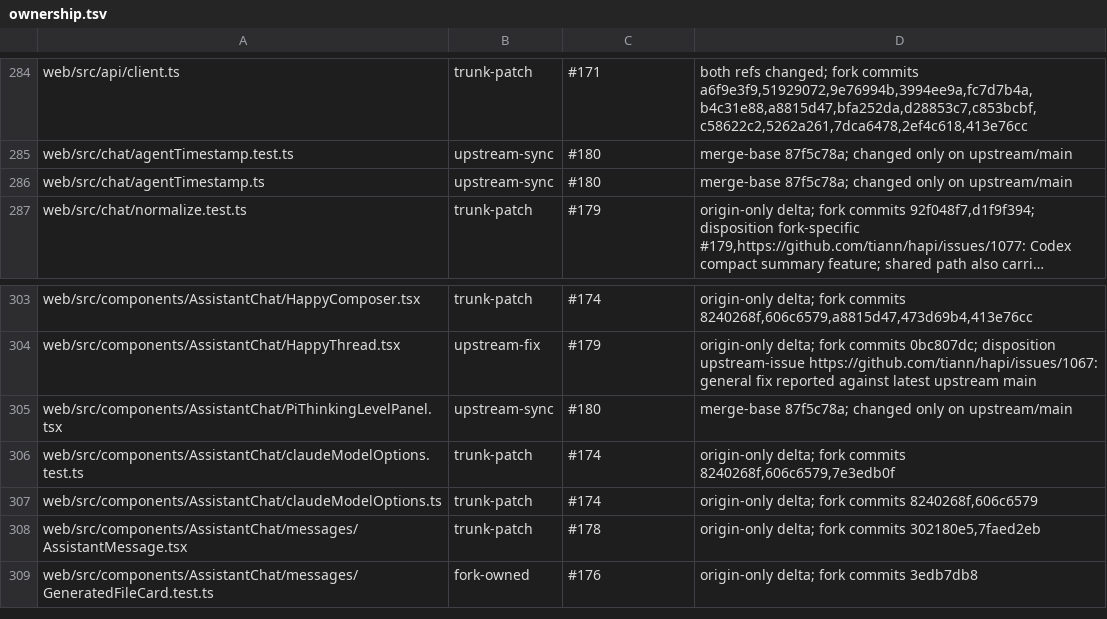
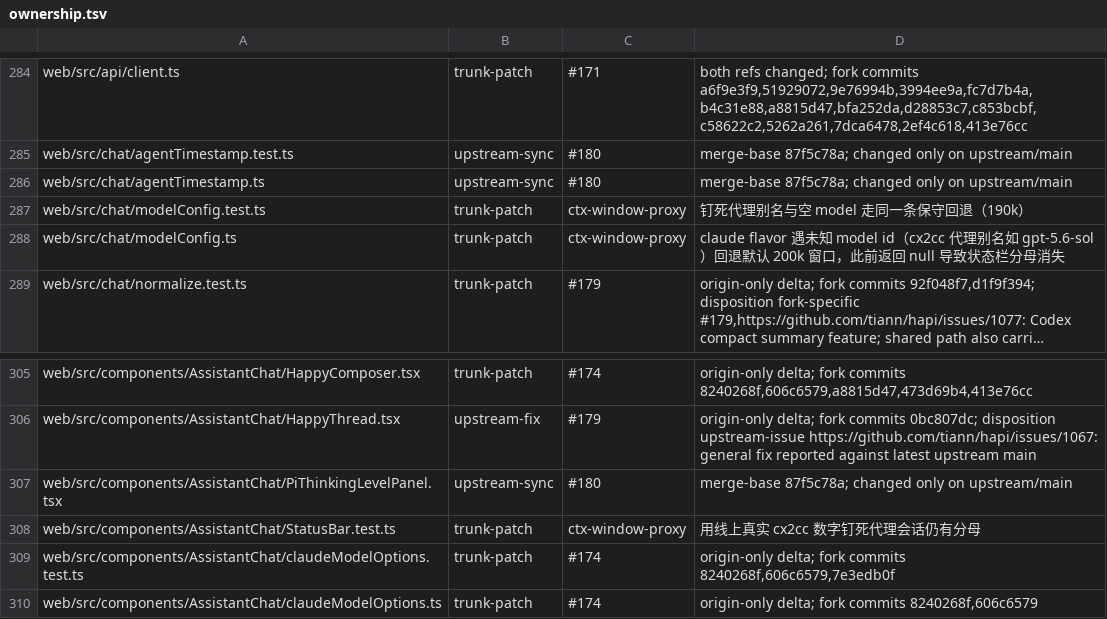
Before and after one commit to bobmcmxciv/hapi, a TSV file: fork-features/ownership.tsv, drawn as a sheet; only a part is shown, gaps mark what is left out; the shorter side is filled out with more unchanged rows; long unchanged cells end in …; the diff names each change by its address in the sheet, - before the commit and + after, or states it on an @@ line.

```diff
--- a/fork-features/ownership.tsv
+++ b/fork-features/ownership.tsv
+row 287: web/src/chat/modelConfig.test.ts | trunk-patch | ctx-window-proxy | 钉死代理别名与空 model 走同一条保守回退（190k）
+row 288: web/src/chat/modelConfig.ts | trunk-patch | ctx-window-proxy | claude flavor 遇未知 model id（cx2cc 代理别名如 gpt-5.6-sol）回退默认 200k 窗口，此前返回 null 导致状态栏分母消失
+row 308: web/src/components/AssistantChat/StatusBar.test.ts | trunk-patch | ctx-window-proxy | 用线上真实 cx2cc 数字钉死代理会话仍有分母
```
Also changed, not shown: 6 other files.
